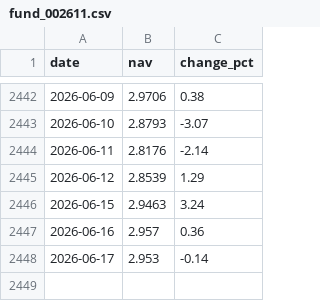
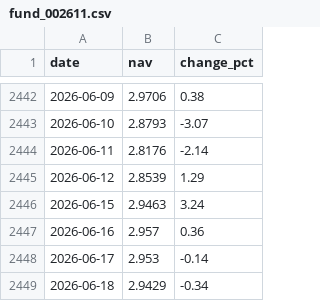
Before and after one commit to Luo923/stock-data-fetcher, a CSV file: data/fund_002611.csv, drawn as a sheet; only a part is shown, gaps mark what is left out.

```diff
--- a/data/fund_002611.csv
+++ b/data/fund_002611.csv
@@ -2448 +2448,2 @@ date,nav,change_pct
 2026-06-17,2.953,-0.14
+2026-06-18,2.9429,-0.34
```
Also changed, not shown: data/fund_000834.csv, data/fund_004320.csv, 22 other files.
